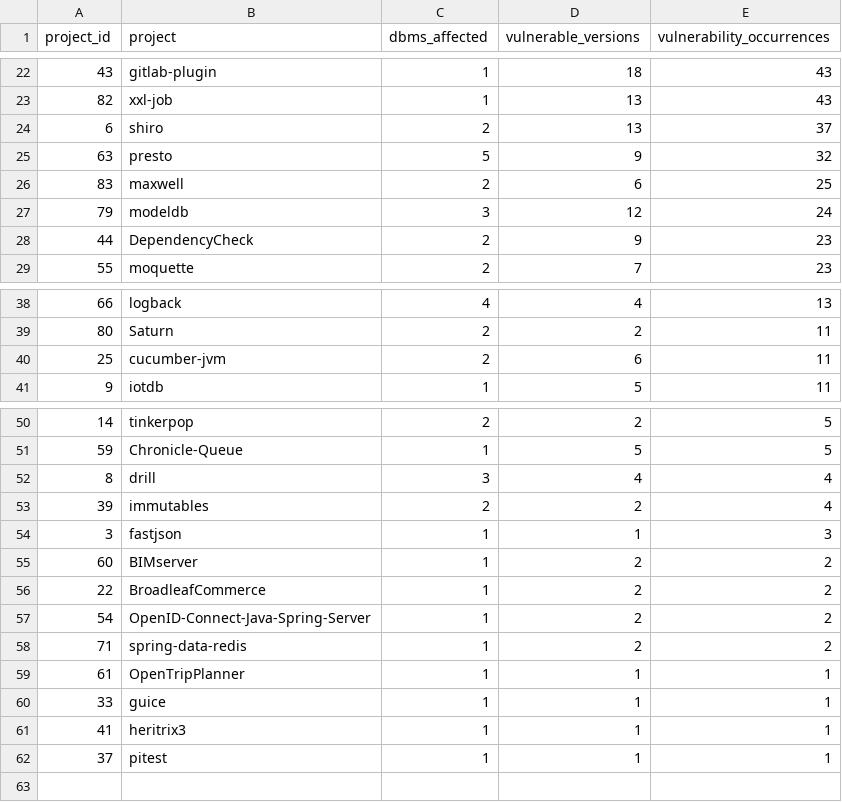
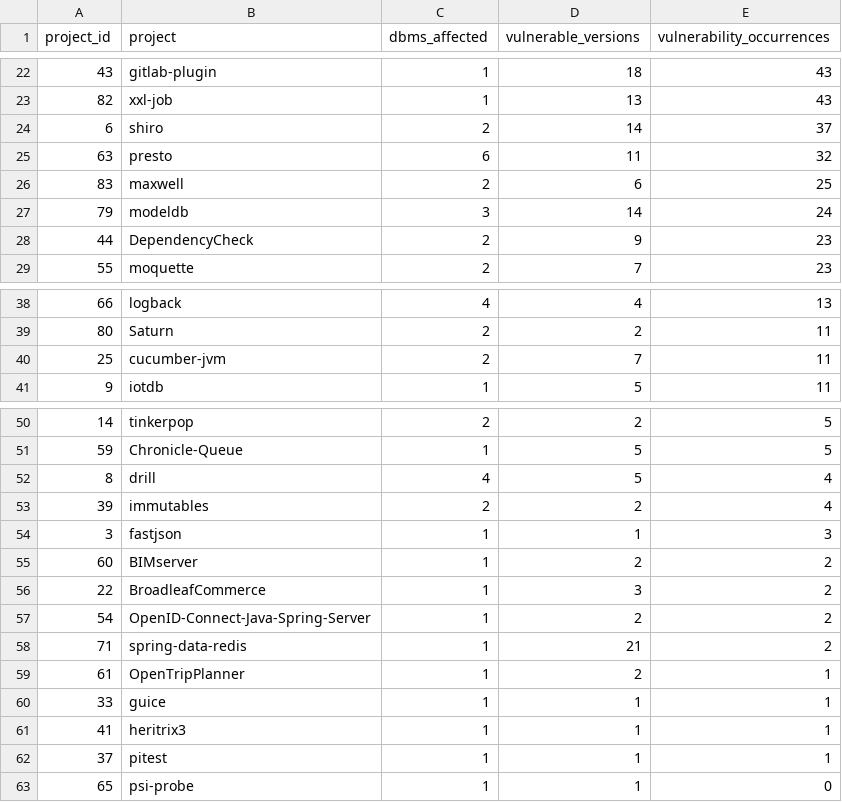
Before and after one commit to gems-uff/db-mining, a CSV file: rqs_data/rq1_projetos.csv, drawn as a sheet; only a part is shown, gaps mark what is left out; the diff covers the shown part only.

```diff
--- a/rqs_data/rq1_projetos.csv
+++ b/rqs_data/rq1_projetos.csv
@@ -23,6 +23,6 @@ project_id,project,dbms_affected,vulnerable_versions,vulnerability_occurrences
 82,xxl-job,1,13,43
-6,shiro,2,13,37
-63,presto,5,9,32
+6,shiro,2,14,37
+63,presto,6,11,32
 83,maxwell,2,6,25
-79,modeldb,3,12,24
+79,modeldb,3,14,24
 44,DependencyCheck,2,9,23
@@ -39,3 +39,3 @@ project_id,project,dbms_affected,vulnerable_versions,vulnerability_occurrences
 80,Saturn,2,2,11
-25,cucumber-jvm,2,6,11
+25,cucumber-jvm,2,7,11
 9,iotdb,1,5,11
@@ -51,3 +51,3 @@ project_id,project,dbms_affected,vulnerable_versions,vulnerability_occurrences
 59,Chronicle-Queue,1,5,5
-8,drill,3,4,4
+8,drill,4,5,4
 39,immutables,2,2,4
@@ -55,6 +55,6 @@ project_id,project,dbms_affected,vulnerable_versions,vulnerability_occurrences
 60,BIMserver,1,2,2
-22,BroadleafCommerce,1,2,2
+22,BroadleafCommerce,1,3,2
 54,OpenID-Connect-Java-Spring-Server,1,2,2
-71,spring-data-redis,1,2,2
-61,OpenTripPlanner,1,1,1
+71,spring-data-redis,1,21,2
+61,OpenTripPlanner,1,2,1
 33,guice,1,1,1
@@ -62 +62,2 @@ project_id,project,dbms_affected,vulnerable_versions,vulnerability_occurrences
 37,pitest,1,1,1
+65,psi-probe,1,1,0
```
Also changed, not shown: 9 edited cells elsewhere in this file, rqs_data/rq1_dbms.csv, 3 other files.
